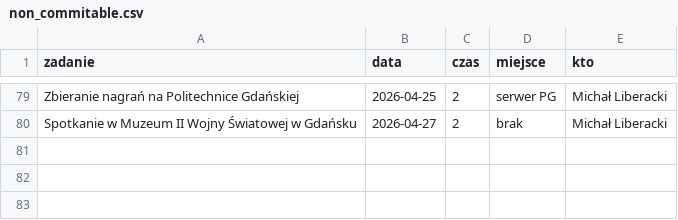
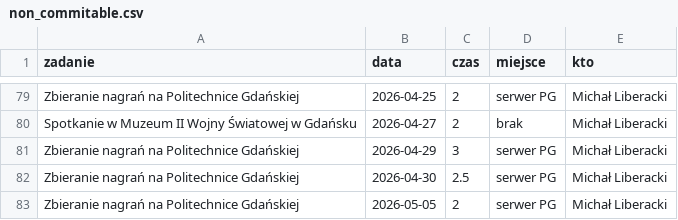
Before and after one commit to PJMatch/project_work, a CSV file: non_commitable.csv, drawn as a sheet; only a part is shown, gaps mark what is left out.

Commit message:
Add new entries to non_commitable.csv

```diff
--- a/non_commitable.csv
+++ b/non_commitable.csv
@@ -80 +80,4 @@ Zbieranie nagrań na Politechnice Gdańskiej,2026-04-25,2,serwer PG,Michał Libe
 Spotkanie w Muzeum II Wojny Światowej w Gdańsku, 2026-04-27,2,brak,Michał Liberacki
+Zbieranie nagrań na Politechnice Gdańskiej,2026-04-29,3,serwer PG,Michał Liberacki
+Zbieranie nagrań na Politechnice Gdańskiej,2026-04-30,2.5,serwer PG,Michał Liberacki
+Zbieranie nagrań na Politechnice Gdańskiej,2026-05-05,2,serwer PG,Michał Liberacki
```
